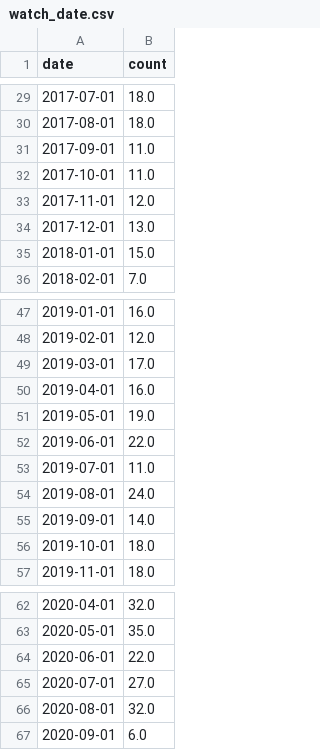
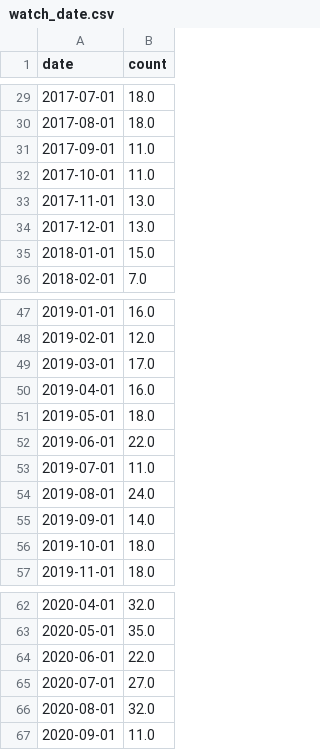
Before and after one commit to iain-moss/films, a CSV file: data/watch_date.csv, drawn as a sheet; only a part is shown, gaps mark what is left out.

```diff
--- a/data/watch_date.csv
+++ b/data/watch_date.csv
@@ -32,3 +32,3 @@ date,count
 2017-10-01,11.0
-2017-11-01,12.0
+2017-11-01,13.0
 2017-12-01,13.0
@@ -50,3 +50,3 @@ date,count
 2019-04-01,16.0
-2019-05-01,19.0
+2019-05-01,18.0
 2019-06-01,22.0
@@ -66,2 +66,2 @@ date,count
 2020-08-01,32.0
-2020-09-01,6.0
+2020-09-01,11.0
```
Also changed, not shown: data/decade_breakdown.csv, data/dir_bar.csv, 4 other files.
